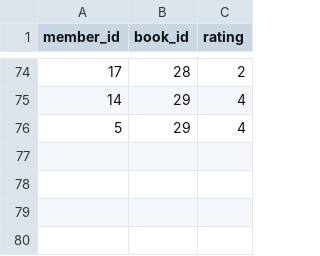
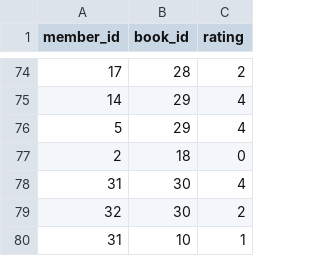
Before and after one commit to majahede/bookclub, a CSV file: data/reviews.csv, drawn as a sheet; only a part is shown, gaps mark what is left out; the diff names each change by its address in the sheet, - before the commit and + after, or states it on an @@ line.

```diff
--- a/data/reviews.csv
+++ b/data/reviews.csv
+row 77: 2 | 18 | 0
+row 78: 31 | 30 | 4
+row 79: 32 | 30 | 2
+row 80: 31 | 10 | 1
```
Also changed, not shown: data/books.csv, data/members.csv, 2 other files.
